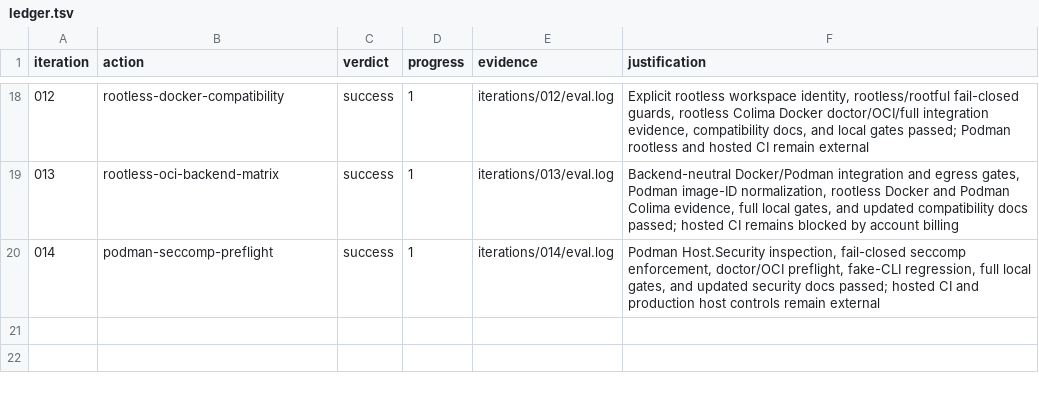
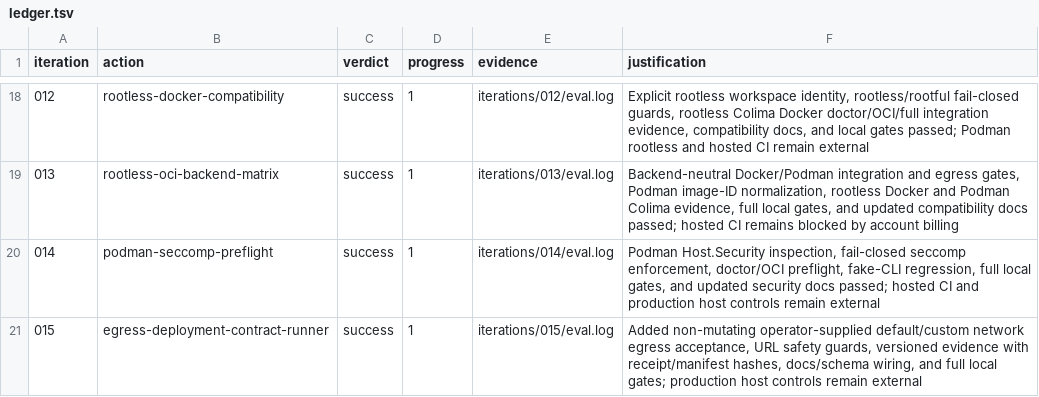
Before and after one commit to kujolang/workcell, a TSV file: .loop-engineering/ledger.tsv, drawn as a sheet; only a part is shown, gaps mark what is left out; the diff names each change by its address in the sheet, - before the commit and + after, or states it on an @@ line.

Commit message:
chore: record egress deployment iteration

```diff
--- a/.loop-engineering/ledger.tsv
+++ b/.loop-engineering/ledger.tsv
+row 21: 015 | egress-deployment-contract-runner | success | 1 | iterations/015/eval.log | Added non-mutating operator-supplied default/custom network egress acceptance, URL safety guards, versioned evidence with receipt/manifest hashes, docs/schema wiring, and full local gates; production host controls remain external
```
Also changed, not shown: 5 other files.
